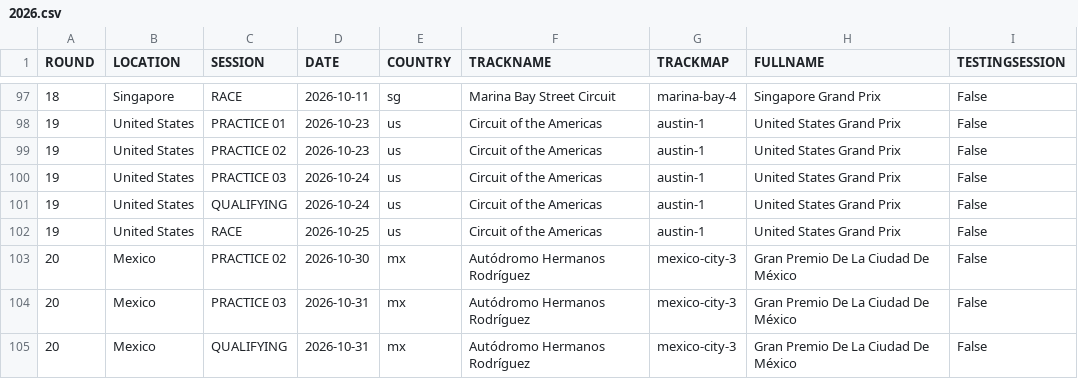
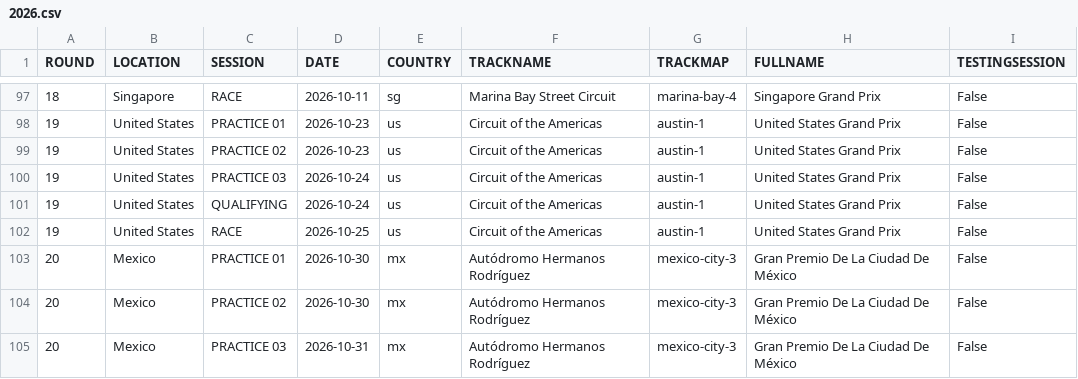
Before and after one commit to HarryC05/formula-1-artwork, a CSV file: 2026.csv, drawn as a sheet; only a part is shown, gaps mark what is left out; the shorter side is filled out with more unchanged rows.

Commit message:
feat: add practice session details and artwork for Gran Premio De La Ciudad De México

```diff
--- a/2026.csv
+++ b/2026.csv
@@ -102,2 +102,3 @@ ROUND,LOCATION,SESSION,DATE,COUNTRY,TRACKNAME,TRACKMAP,FULLNAME,TESTINGSESSION
 19,United States,RACE,2026-10-25,us,Circuit of the Americas,austin-1,United States Grand Prix,False
+20,Mexico,PRACTICE 01,2026-10-30,mx,Autódromo Hermanos Rodríguez,mexico-city-3,Gran Premio De La Ciudad De México,False
 20,Mexico,PRACTICE 02,2026-10-30,mx,Autódromo Hermanos Rodríguez,mexico-city-3,Gran Premio De La Ciudad De México,False
```
Also changed, not shown: 3 other files.
